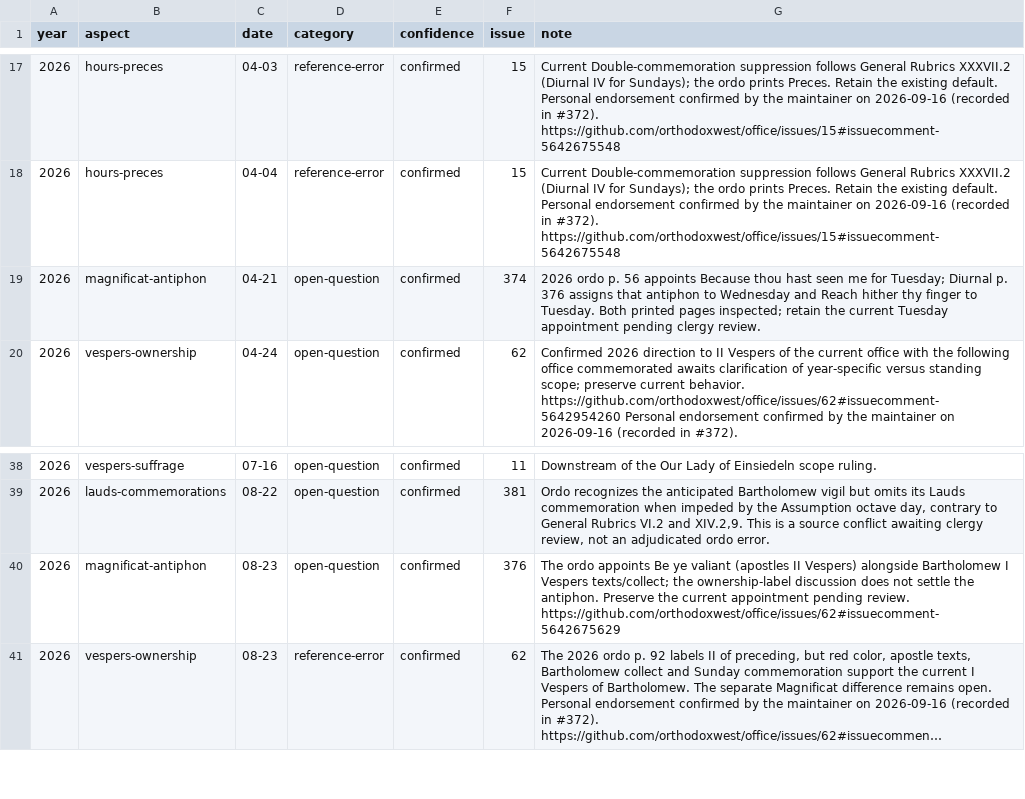
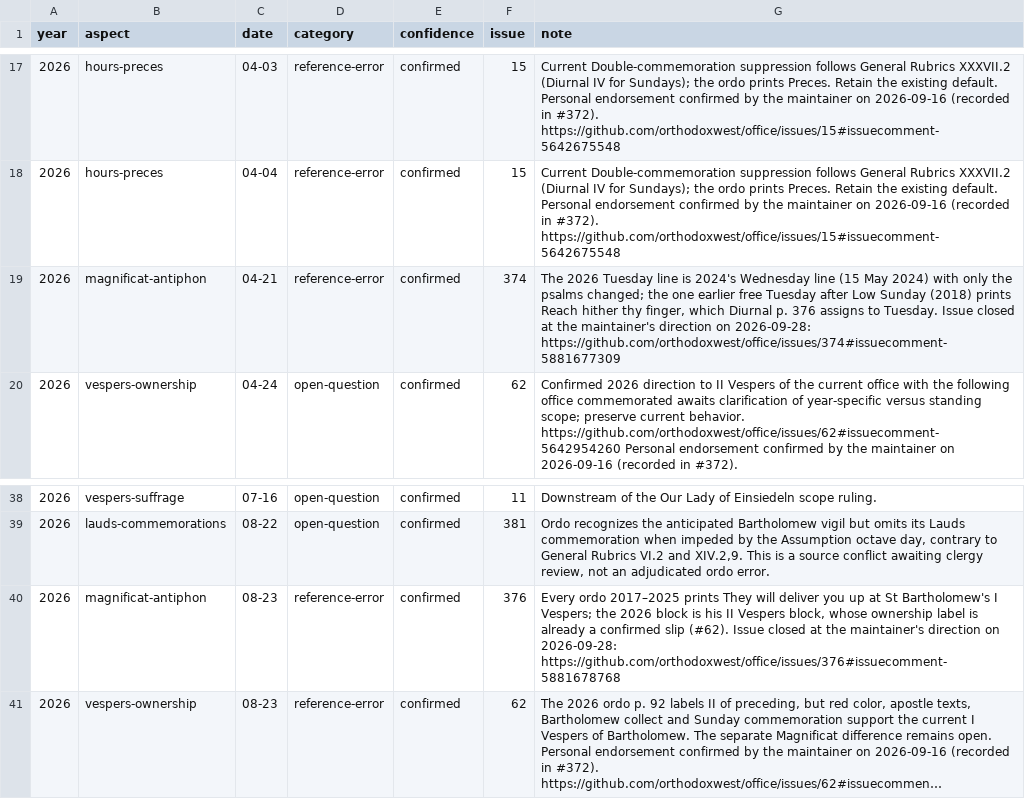
Before and after one commit to orthodoxwest/office, a CSV file: data/review/ordo-triage.csv, drawn as a sheet; only a part is shown, gaps mark what is left out; long unchanged cells end in …; the diff covers the shown part only; the diff names each change by its address in the sheet, - before the commit and + after, or states it on an @@ line.

Commit message:
Update the ordo triage ledger for resolved and closed issues
- Remove the rows this branch resolves (#378, #379, #380, #396, #417)
- Move the rows for issues closed on 2026-09-28 to reference-error,
  linking each closing comment (#15, #373-#376, #415, #416, #418, #419)
- Add the #471 departure and hold four #390 dates as open questions
- ordo-compare commemorations honours ORDO_COMPARE_ALL

```diff
--- a/data/review/ordo-triage.csv
+++ b/data/review/ordo-triage.csv
-D19 (category): open-question
+D19 (category): reference-error
-G19 (note): 2026 ordo p. 56 appoints Because thou hast seen me for Tuesday; Diurnal p. 376 assigns that antiphon to Wednesday and Reach hither thy finger to Tuesday. Both printed pages inspected; retain the current Tuesday appointment pending clergy review.
+G19 (note): The 2026 Tuesday line is 2024's Wednesday line (15 May 2024) with only the psalms changed; the one earlier free Tuesday after Low Sunday (2018) prints Reach hither thy finger, which Diurnal p. 376 assigns to Tuesday. Issue closed at the maintainer's direction on 2026-09-28: https://github.com/orthodoxwest/office/issues/374#issuecomment-5881677309
-D40 (category): open-question
+D40 (category): reference-error
-G40 (note): The ordo appoints Be ye valiant (apostles II Vespers) alongside Bartholomew I Vespers texts/collect; the ownership-label discussion does not settle the antiphon. Preserve the current appointment pending review. https://github.com/orthodoxwest/office/issues/62#issuecomment-5642675629
+G40 (note): Every ordo 2017–2025 prints They will deliver you up at St Bartholomew's I Vespers; the 2026 block is his II Vespers block, whose ownership label is already a confirmed slip (#62). Issue closed at the maintainer's direction on 2026-09-28: https://github.com/orthodoxwest/office/issues/376#issuecomment-5881678768
```
Also changed, not shown: 5 added rows, 11 removed rows and 81 edited cells elsewhere in this file, 2 other files.
